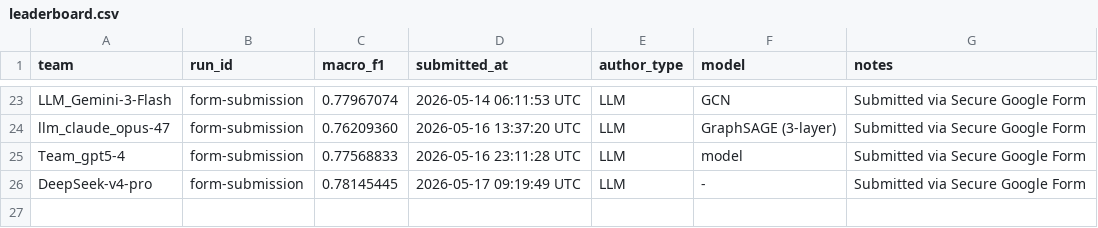
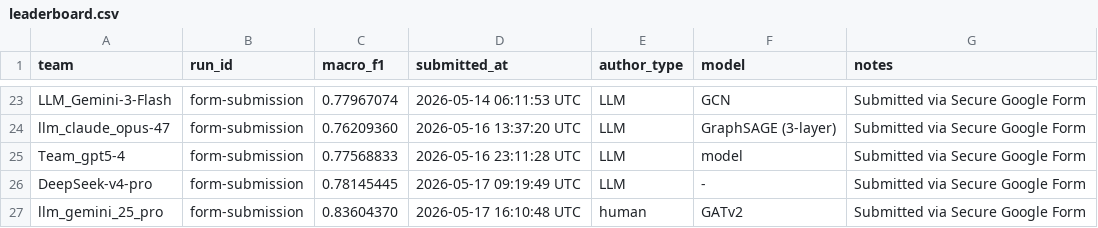
Before and after one commit to emmakowu3579-ui/GraphFMD, a CSV file: leaderboard/leaderboard.csv, drawn as a sheet; only a part is shown, gaps mark what is left out.

```diff
--- a/leaderboard/leaderboard.csv
+++ b/leaderboard/leaderboard.csv
@@ -26 +26,2 @@ Team_gpt5-4,form-submission,0.77568833,2026-05-16 23:11:28 UTC,LLM,model,Submitt
 DeepSeek-v4-pro,form-submission,0.78145445,2026-05-17 09:19:49 UTC,LLM,-,Submitted via Secure Google Form
+llm_gemini_25_pro,form-submission,0.83604370,2026-05-17 16:10:48 UTC,human,GATv2,Submitted via Secure Google Form
```
Also changed, not shown: 2 other files.
